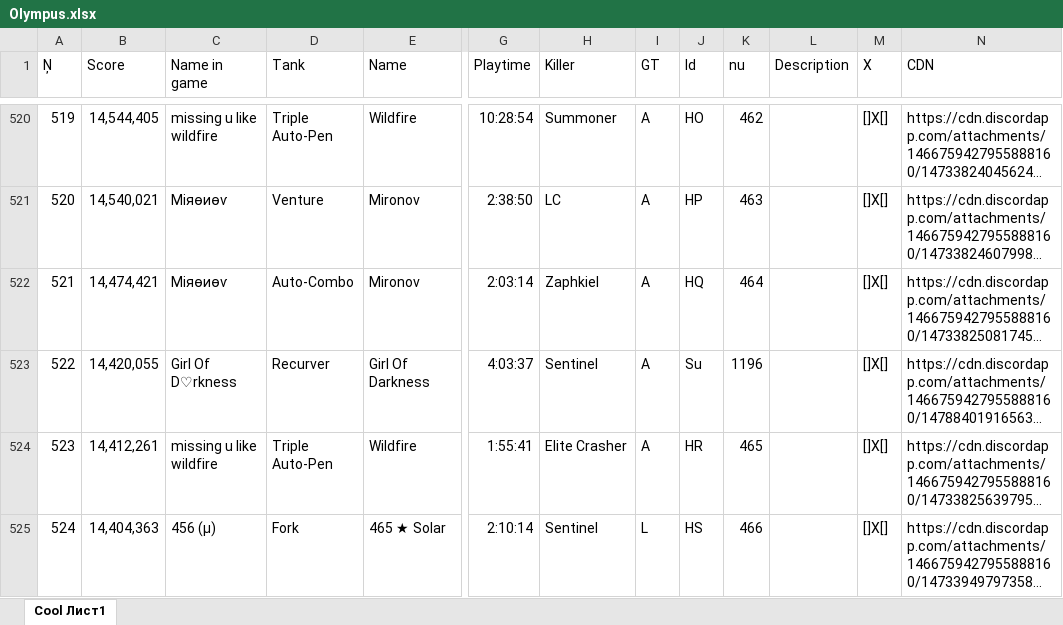
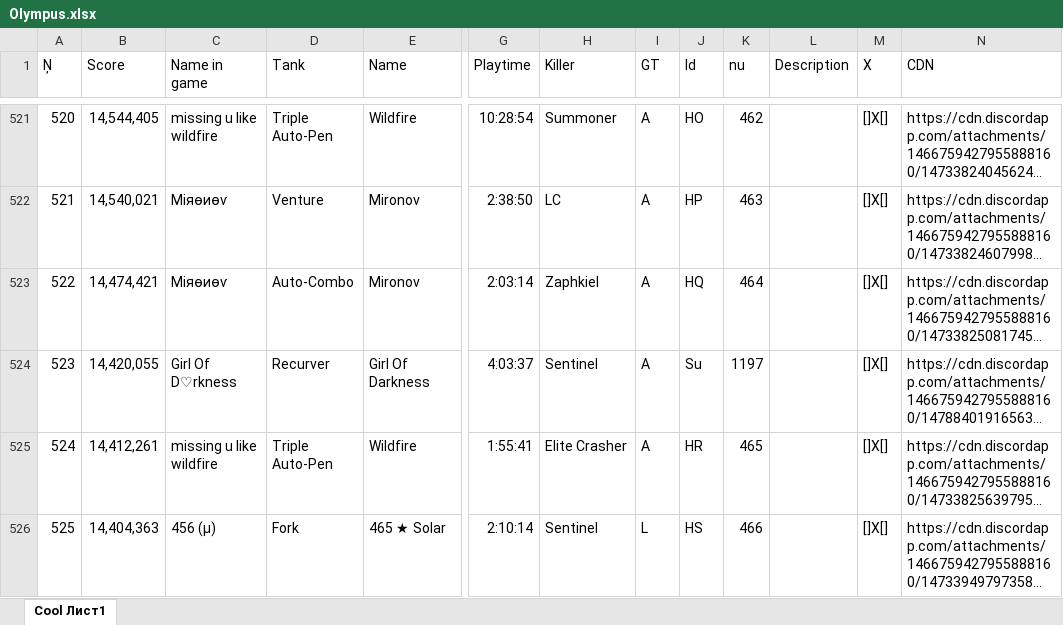
Before and after one commit to Tejmq/OlympusBot, an Excel workbook: data/Olympus.xlsx, sheet Cool Лист1, drawn as a sheet; only a part is shown, gaps mark what is left out; long unchanged cells end in …; values as stored, in another font and other column widths than the file's, no borders; addresses are those after the commit; the diff covers the shown part only; the diff names each change by its address in the sheet, - before the commit and + after, or states it on an @@ line.

```diff
--- a/data/Olympus.xlsx (sheet Cool Лист1)
+++ b/data/Olympus.xlsx (sheet Cool Лист1)
@@ column A (Ņ) renumbered from row 497 down @@
-K524 (nu): 1196
+K524 (nu): 1197
```
Also changed, not shown: 9 added rows and 4 edited cells elsewhere in this sheet.
